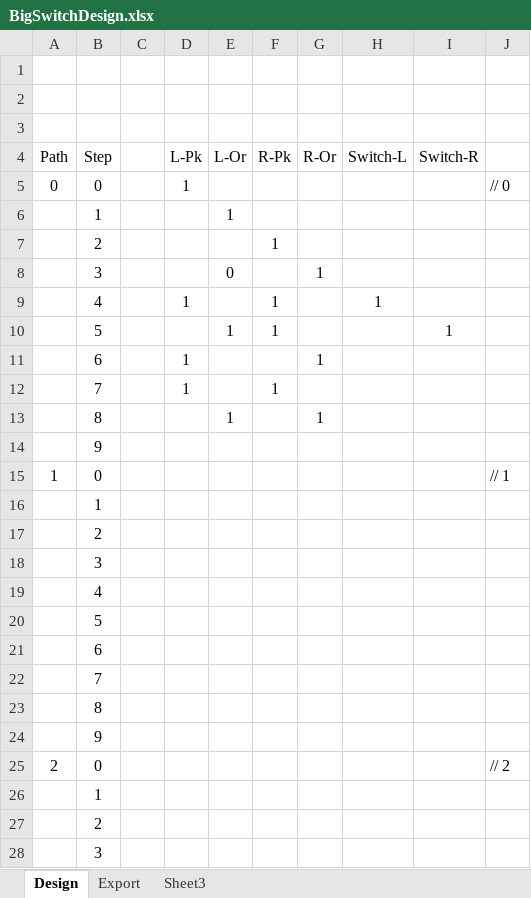
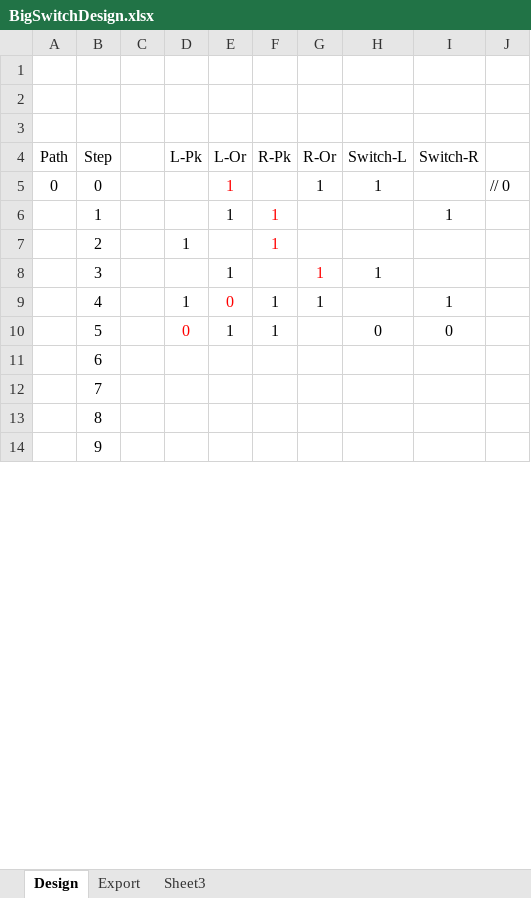
Before and after one commit to defuseme/DefuseMe, an Excel workbook: module/arduino/BigSwitch4Lamps/BigSwitchDesign.xlsx, sheet Design, drawn as a sheet; only a part is shown; values as stored, in another font and other column widths than the file's, no borders; conditional formats not drawn; removed rows and columns are numbered as before the commit, all else as after; the diff covers the shown part only; the diff names each change by its address in the sheet, - before the commit and + after, or states it on an @@ line.

```diff
--- a/module/arduino/BigSwitch4Lamps/BigSwitchDesign.xlsx (sheet Design)
+++ b/module/arduino/BigSwitch4Lamps/BigSwitchDesign.xlsx (sheet Design)
-D5 (L-Pk): 1
+D5 (L-Pk): (empty)
-E5 (L-Or): (empty)
+E5 (L-Or): 1
-G5 (R-Or): (empty)
+G5 (R-Or): 1
-H5 (Switch-L): (empty)
+H5 (Switch-L): 1
-row 6:  | 1 |  |  | 1
-row 7:  | 2 |  |  |  | 1
-row 8:  | 3 |  |  | 0 |  | 1
-row 9:  | 4 |  | 1 |  | 1 |  | 1
-B6 (Step): 5
+B6 (Step): 1
-F6 text colour: black
+F6 text colour: #FF0000
-row 11:  | 6 |  | 1 |  |  | 1
-B7 (Step): 7
+B7 (Step): 2
-F7 text colour: black
+F7 text colour: #FF0000
-B8 (Step): 8
+B8 (Step): 3
-G8 text colour: black
+G8 text colour: #FF0000
-H8 (Switch-L): (empty)
+H8 (Switch-L): 1
@@ row 14 moved to row 44: 9 @@
-row 15: 1 | 0 |  |  |  |  |  |  |  | // 1
-row 16:  | 1
-row 17:  | 2
-row 18:  | 3
-row 19:  | 4
-row 20:  | 5
+row 9:  | 4 |  | 1 | 0 | 1 | 1 |  | 1
+row 10:  | 5 |  | 0 | 1 | 1 |  | 0 | 0
-row 25: 2 | 0 |  |  |  |  |  |  |  | // 2
-row 26:  | 1
-row 27:  | 2
-row 28:  | 3
```
Also changed, not shown: 63 added rows, 50 removed rows, 1 moved row and 22 edited cells elsewhere in this sheet, sheet Export, formulas that keep their value, 4 other files.
